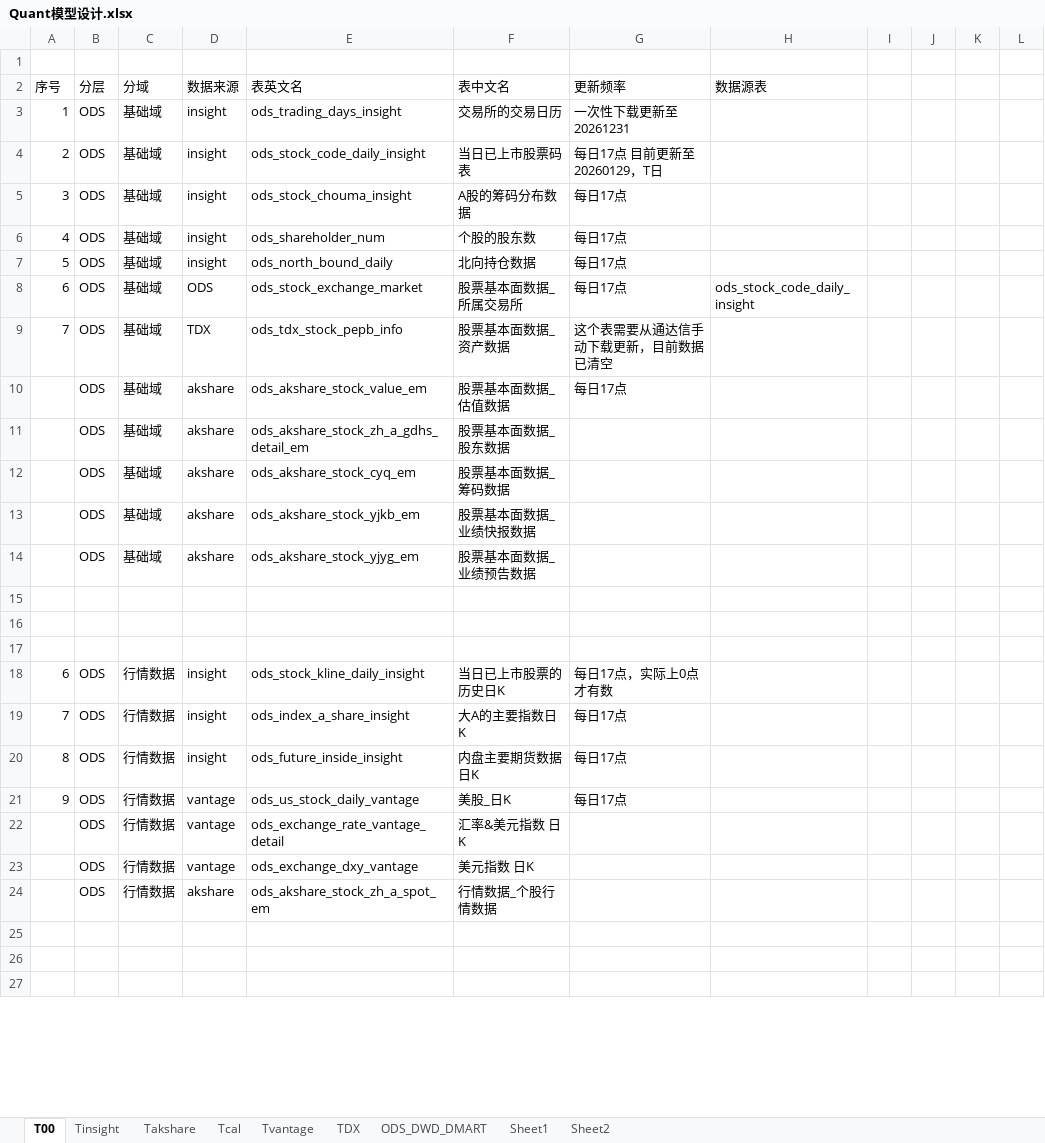
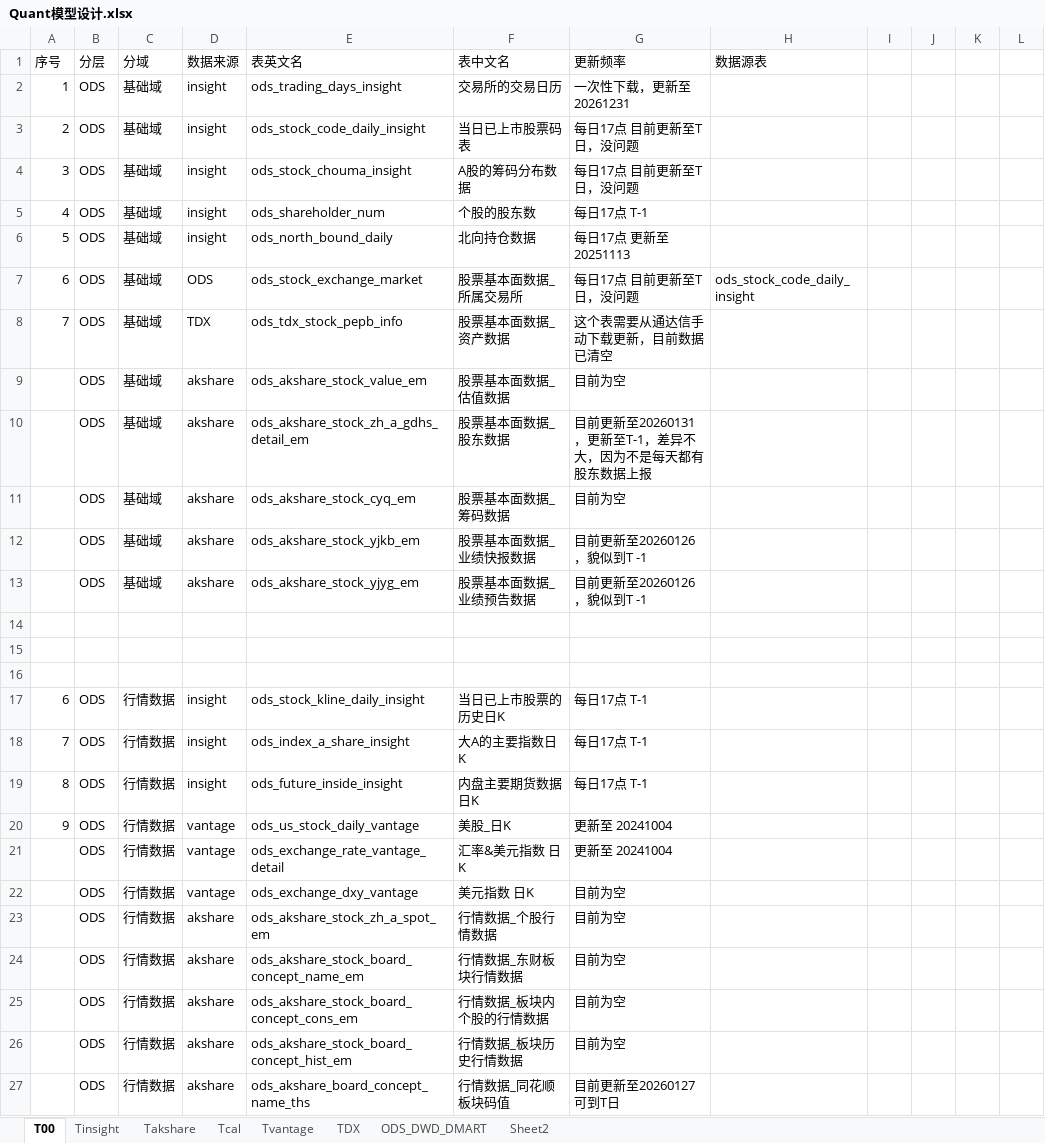
Before and after one commit to WangDaoheng/Quant, an Excel workbook: Others/Quant模型设计.xlsx, sheet T00, drawn as a sheet; only a part is shown; the shorter side is filled out with more unchanged rows; values as stored, in another font and other column widths than the file's, no cell formats; charts and pictures not drawn; removed rows and columns are numbered as before the commit, all else as after; the diff covers the shown part only; the diff names each change by its address in the sheet, - before the commit and + after, or states it on an @@ line.

```diff
--- a/Others/Quant模型设计.xlsx (sheet T00)
+++ b/Others/Quant模型设计.xlsx (sheet T00)
-sheet tab: Sheet1
-row 1: (empty)
-G2 (更新频率): 一次性下载更新至20261231
+G2 (更新频率): 一次性下载，更新至20261231
-G3 (更新频率): 每日17点 目前更新至 20260129，T日
+G3 (更新频率): 每日17点 目前更新至T日，没问题
-G4 (更新频率): 每日17点
+G4 (更新频率): 每日17点 目前更新至T日，没问题
-G5 (更新频率): 每日17点
+G5 (更新频率): 每日17点 T-1
-G6 (更新频率): 每日17点
+G6 (更新频率): 每日17点 更新至20251113
-G7 (更新频率): 每日17点
+G7 (更新频率): 每日17点 目前更新至T日，没问题
-G9 (更新频率): 每日17点
+G9 (更新频率): 目前为空
-G10 (更新频率): (empty)
+G10 (更新频率): 目前更新至20260131，更新至T-1，差异不大，因为不是每天都有股东数据上报
-G11 (更新频率): (empty)
+G11 (更新频率): 目前为空
-G12:G13 (更新频率): (empty)
+G12:G13 (更新频率): 目前更新至20260126，貌似到T -1
-G17 (更新频率): 每日17点，实际上0点才有数
+G17 (更新频率): 每日17点 T-1
-G18:G19 (更新频率): 每日17点
+G18:G19 (更新频率): 每日17点 T-1
-G20 (更新频率): 每日17点
+G20 (更新频率): 更新至 20241004
-G21 (更新频率): (empty)
+G21 (更新频率): 更新至 20241004
-G22:G23 (更新频率): (empty)
+G22:G23 (更新频率): 目前为空
+row 24:  | ODS | 行情数据 | akshare | ods_akshare_stock_board_concept_name_em | 行情数据_东财板块行情数据 | 目前为空
+row 25:  | ODS | 行情数据 | akshare | ods_akshare_stock_board_concept_cons_em | 行情数据_板块内个股的行情数据 | 目前为空
+row 26:  | ODS | 行情数据 | akshare | ods_akshare_stock_board_concept_hist_em | 行情数据_板块历史行情数据 | 目前为空
+row 27:  | ODS | 行情数据 | akshare | ods_akshare_board_concept_name_ths | 行情数据_同花顺板块码值 | 目前更新至20260127 可到T日
```
Also changed, not shown: 16 added rows, 17 removed rows and 24 edited cells elsewhere in this sheet, sheet Takshare, sheet TDX, sheet ODS_DWD_DMART, sheet Tinsight, sheet Tcal, cell formats, formulas that keep their value, charts or pictures, 8 other files.
